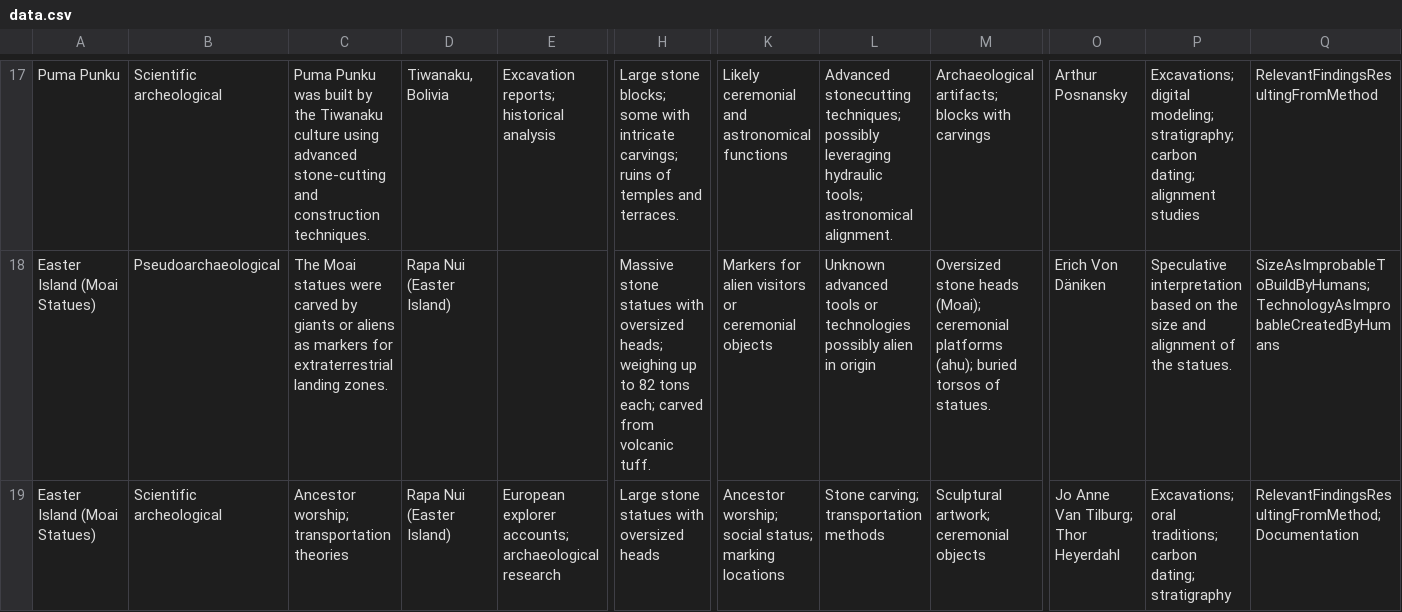
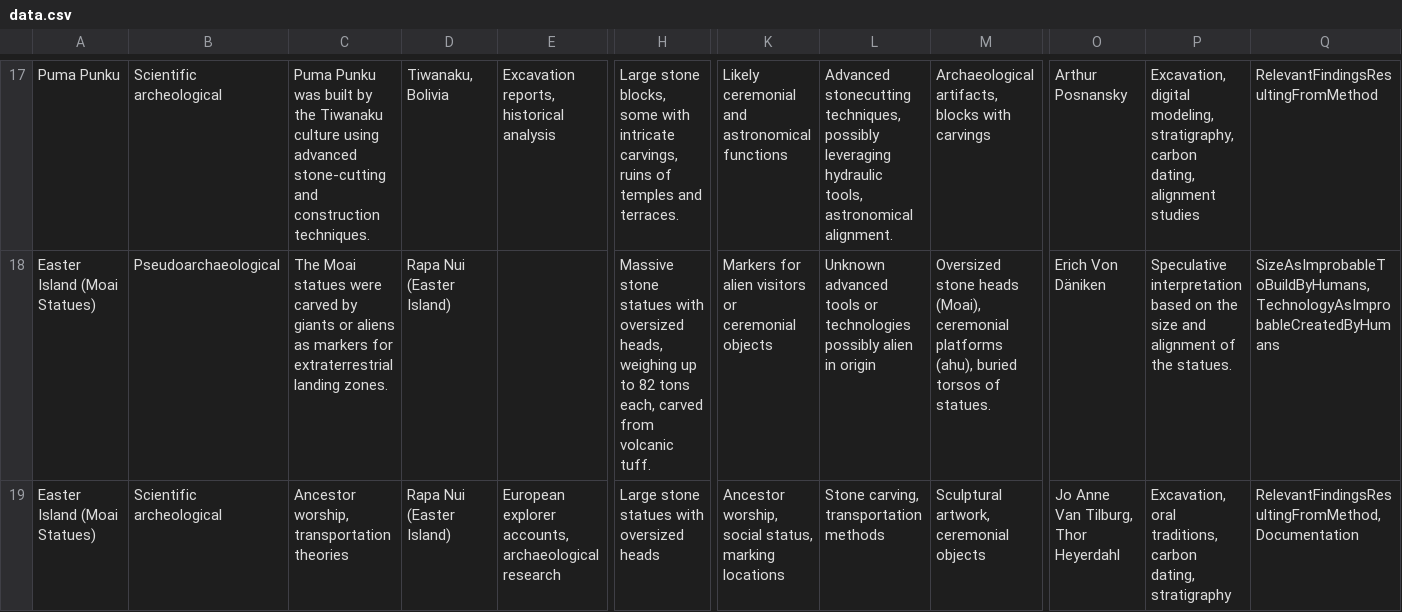
Before and after one commit to krke24-CatO/CatO, a CSV file: data.csv, drawn as a sheet; only a part is shown, gaps mark what is left out; the diff covers the shown part only; the diff names each change by its address in the sheet, - before the commit and + after, or states it on an @@ line.

```diff
--- a/data.csv
+++ b/data.csv
-E17: Excavation reports; historical analysis
+E17: Excavation reports, historical analysis
-H17: Large stone blocks; some with intricate carvings; ruins of…
+H17: Large stone blocks, some with intricate carvings, ruins of…
-L17: Advanced stonecutting techniques; possibly leveraging hydraulic tools; astronomical alignment.
+L17: Advanced stonecutting techniques, possibly leveraging hydraulic tools, astronomical alignment.
-M17: Archaeological artifacts; blocks with…
+M17: Archaeological artifacts, blocks with…
-P17: Excavations; digital modeling; stratigraphy; carbon dating; alignment studies
+P17: Excavation, digital modeling, stratigraphy, carbon dating, alignment studies
-H18: …with oversized heads; weighing up to 82 tons each; carved from…
+H18: …with oversized heads, weighing up to 82 tons each, carved from…
-M18: …stone heads (Moai); ceremonial platforms (ahu); buried torsos…
+M18: …stone heads (Moai), ceremonial platforms (ahu), buried torsos…
-Q18: SizeAsImprobableToBuildByHumans; TechnologyAsImprobableCreatedByHumans
+Q18: SizeAsImprobableToBuildByHumans, TechnologyAsImprobableCreatedByHumans
-C19: Ancestor worship; transportation theories
+C19: Ancestor worship, transportation theories
-E19: European explorer accounts; archaeological research
+E19: European explorer accounts, archaeological research
-K19: Ancestor worship; social status; marking locations
+K19: Ancestor worship, social status, marking locations
-L19: Stone carving; transportation methods
+L19: Stone carving, transportation methods
-M19: Sculptural artwork; ceremonial objects
+M19: Sculptural artwork, ceremonial objects
-O19: Jo Anne Van Tilburg; Thor Heyerdahl
+O19: Jo Anne Van Tilburg, Thor Heyerdahl
-P19: Excavations; oral traditions; carbon dating; stratigraphy
+P19: Excavation, oral traditions, carbon dating, stratigraphy
-Q19: RelevantFindingsResultingFromMethod; Documentation
+Q19: RelevantFindingsResultingFromMethod, Documentation
```
Also changed, not shown: 145 edited cells elsewhere in this file, 4 other files.
